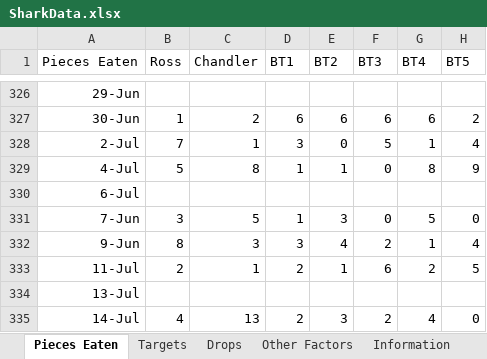
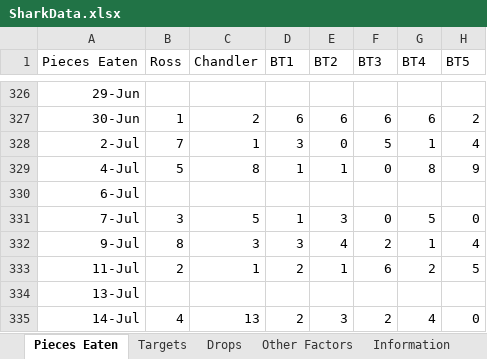
Before and after one commit to Data-Science-in-Business-Fall-2020/final-project-danny_brady_michael, an Excel workbook: SharkData.xlsx, sheet Pieces Eaten, drawn as a sheet; only a part is shown, gaps mark what is left out; values as stored, in another font and other column widths than the file's, no borders; the diff names each change by its address in the sheet, - before the commit and + after, or states it on an @@ line.

Commit message:
Made some changes to the underlying data and also added a document that notes the changes I made so that we can ask Cami about it.

```diff
--- a/SharkData.xlsx (sheet Pieces Eaten)
+++ b/SharkData.xlsx (sheet Pieces Eaten)
-A331 (Pieces Eaten): 7-Jun
+A331 (Pieces Eaten): 7-Jul
-A332 (Pieces Eaten): 9-Jun
+A332 (Pieces Eaten): 9-Jul
```
Also changed, not shown: 2 other files.
